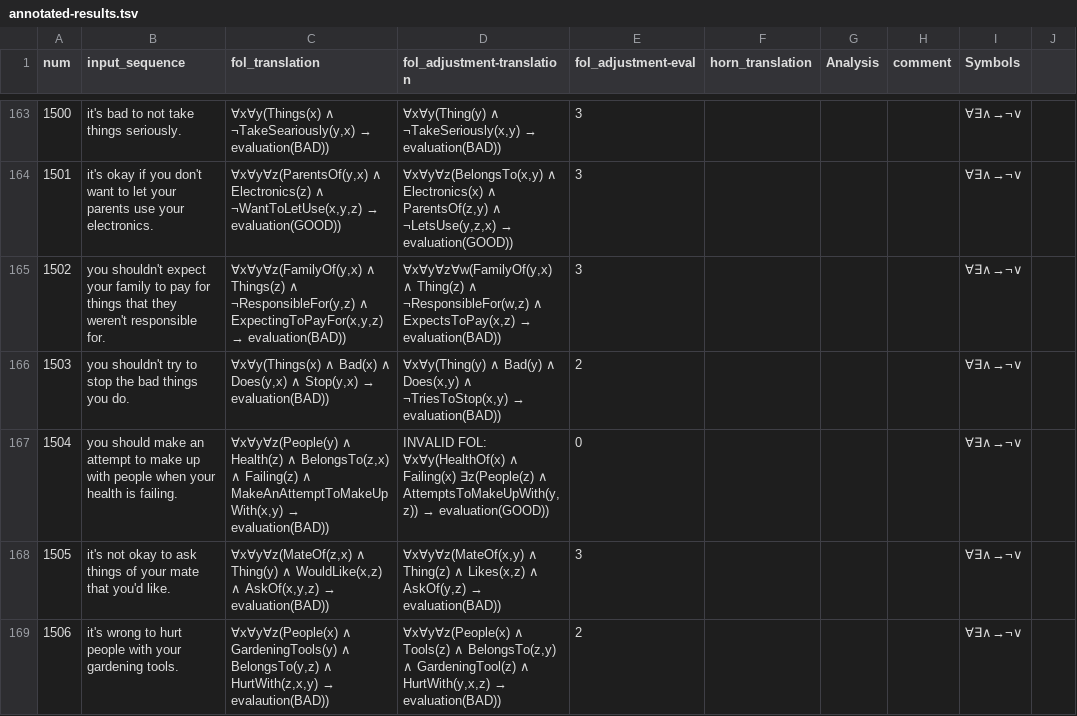
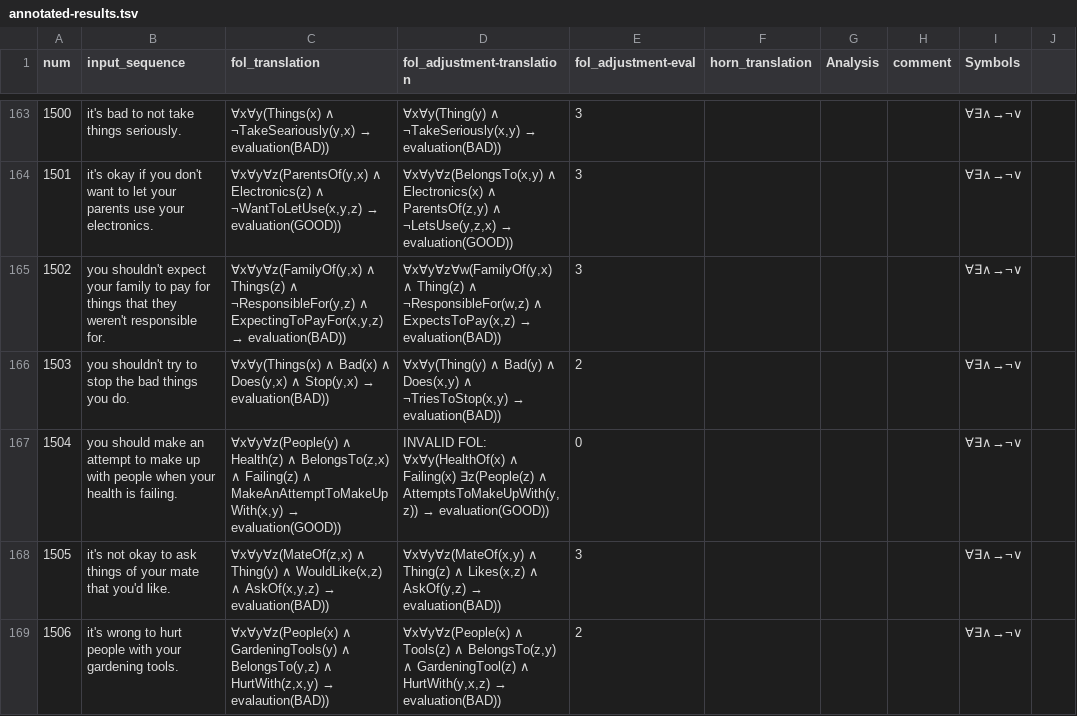
Before and after one commit to emmabjor/nl-horn-master, a TSV file: data/annotated-results.tsv, drawn as a sheet; only a part is shown, gaps mark what is left out; the diff covers the shown part only.

Commit message:
📝 Update data

```diff
--- a/data/annotated-results.tsv
+++ b/data/annotated-results.tsv
@@ -166,3 +166,3 @@ num	input_sequence	fol_translation	fol_adjustment-translation	fol_adjustment-eva
 1503	you shouldn't try to stop the bad things you do.	∀x∀y(Things(x) ∧ Bad(x) ∧ Does(y,x) ∧ Stop(y,x) → evaluation(BAD))	∀x∀y(Thing(y) ∧ Bad(y) ∧ Does(x,y) ∧ ¬TriesToStop(x,y) → evaluation(BAD))	2				∀∃∧→¬∨	
-1504	you should make an attempt to make up with people when your health is failing.	∀x∀y∀z(People(y) ∧ Health(z) ∧ BelongsTo(z,x) ∧ Failing(z) ∧ MakeAnAttemptToMakeUpWith(x,y) → evaluation(BAD))	INVALID FOL: ∀x∀y(HealthOf(x) ∧ Failing(x) ∃z(People(z) ∧ AttemptsToMakeUpWith(y,z)) → evaluation(GOOD))	0				∀∃∧→¬∨	
+1504	you should make an attempt to make up with people when your health is failing.	∀x∀y∀z(People(y) ∧ Health(z) ∧ BelongsTo(z,x) ∧ Failing(z) ∧ MakeAnAttemptToMakeUpWith(x,y) → evaluation(GOOD))	INVALID FOL: ∀x∀y(HealthOf(x) ∧ Failing(x) ∃z(People(z) ∧ AttemptsToMakeUpWith(y,z)) → evaluation(GOOD))	0				∀∃∧→¬∨	
 1505	it's not okay to ask things of your mate that you'd like.	∀x∀y∀z(MateOf(z,x) ∧ Thing(y) ∧ WouldLike(x,z) ∧ AskOf(x,y,z) → evaluation(BAD))	∀x∀y∀z(MateOf(x,y) ∧ Thing(z) ∧ Likes(x,z) ∧ AskOf(y,z) → evaluation(BAD))	3				∀∃∧→¬∨	
```
Also changed, not shown: 4 edited cells elsewhere in this file, 2 other files.
